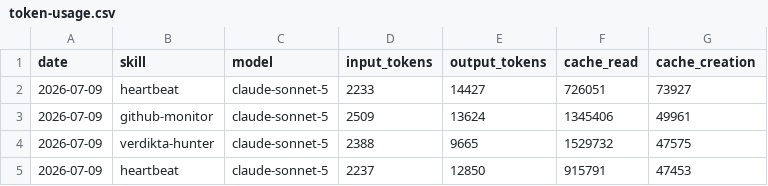
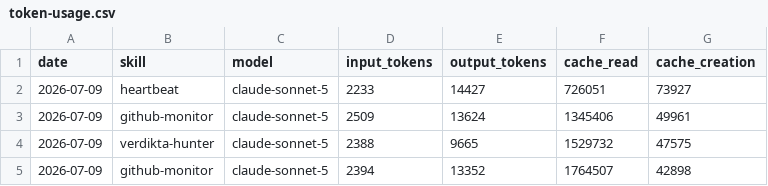
Before and after one commit to nigelon11/verdikta-worker, a CSV file: memory/token-usage.csv, drawn as a sheet.

Commit message:
chore(github-monitor): auto-commit 2026-07-09

```diff
--- a/memory/token-usage.csv
+++ b/memory/token-usage.csv
@@ -4,2 +4,2 @@ date,skill,model,input_tokens,output_tokens,cache_read,cache_creation
 2026-07-09,verdikta-hunter,claude-sonnet-5,2388,9665,1529732,47575
-2026-07-09,heartbeat,claude-sonnet-5,2237,12850,915791,47453
+2026-07-09,github-monitor,claude-sonnet-5,2394,13352,1764507,42898
```
Also changed, not shown: 4 other files.
